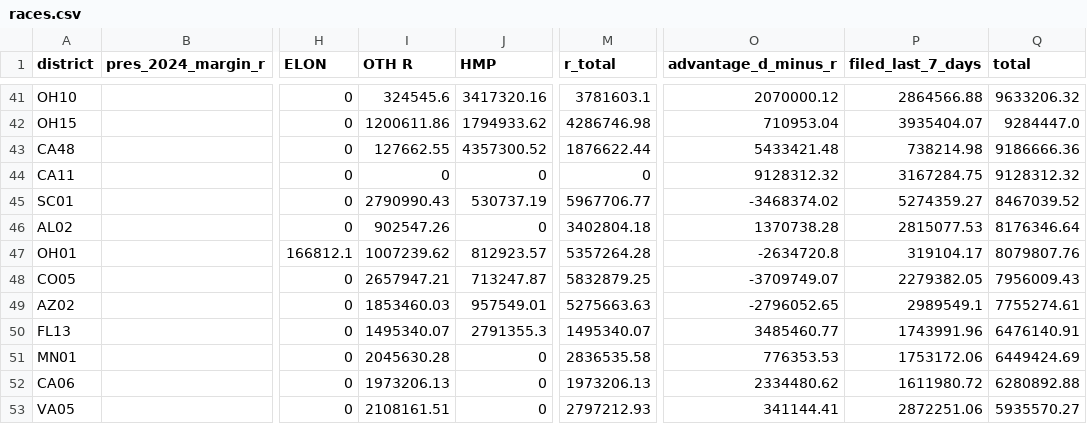
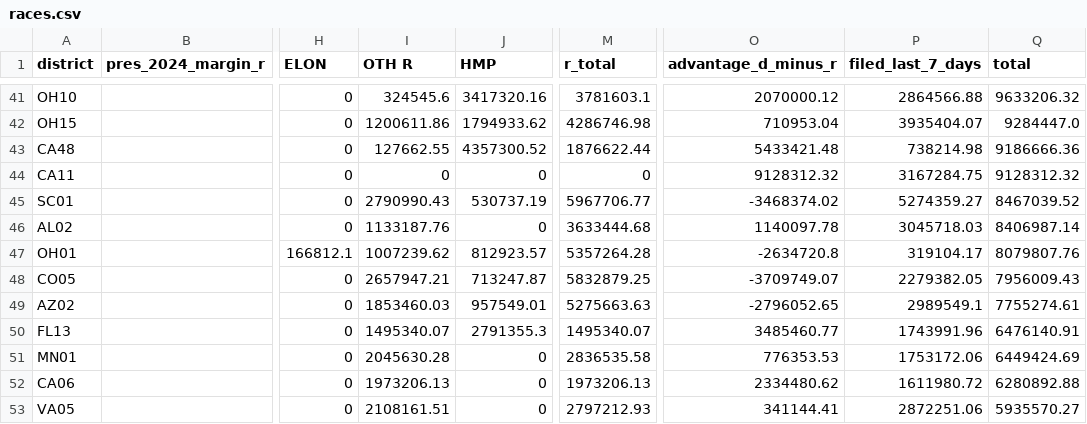
Before and after one commit to ntkutner/house-ie-tracker, a CSV file: docs/races.csv, drawn as a sheet; only a part is shown, gaps mark what is left out; the diff names each change by its address in the sheet, - before the commit and + after, or states it on an @@ line.

Commit message:
IE data update 2026-10-25 09:52 UTC

```diff
--- a/docs/races.csv
+++ b/docs/races.csv
-I46 (OTH R): 902547.26
+I46 (OTH R): 1133187.76
-M46 (r_total): 3402804.18
+M46 (r_total): 3633444.68
-O46 (advantage_d_minus_r): 1370738.28
+O46 (advantage_d_minus_r): 1140097.78
-P46 (filed_last_7_days): 2815077.53
+P46 (filed_last_7_days): 3045718.03
-Q46 (total): 8176346.64
+Q46 (total): 8406987.14
```
Also changed, not shown: 7 other files.
